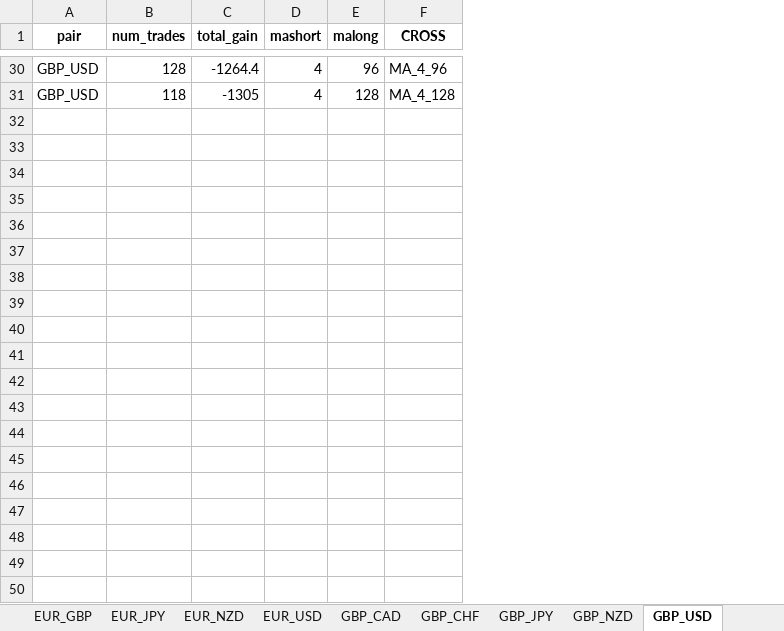
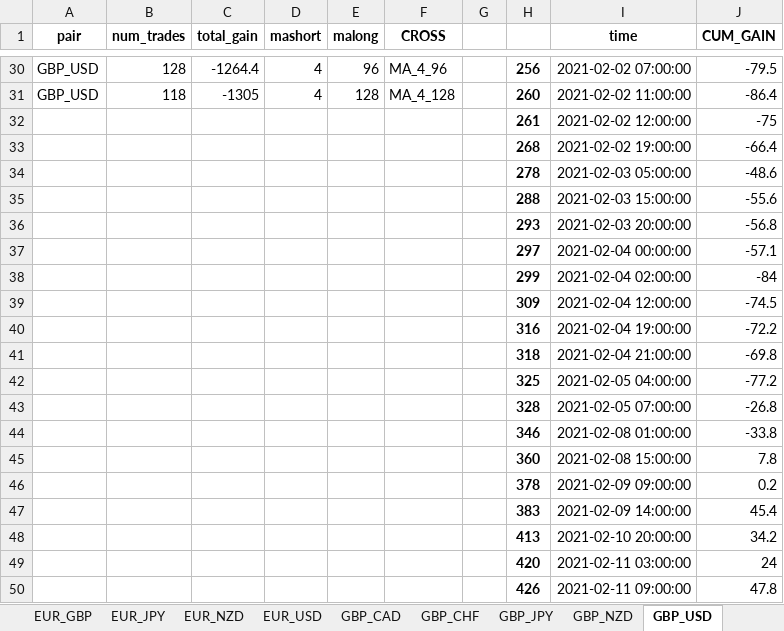
Before and after one commit to LLH07/FX_backtest, an Excel workbook: ma_results.xlsx, sheet GBP_USD, drawn as a sheet; only a part is shown, gaps mark what is left out; values as stored, in another font and other column widths than the file's, no borders; the diff covers the shown part only; the diff names each change by its address in the sheet, - before the commit and + after, or states it on an @@ line.

```diff
--- a/ma_results.xlsx (sheet GBP_USD)
+++ b/ma_results.xlsx (sheet GBP_USD)
+column G, empty
+column H, rows 30-31: 256 | 260
+column I (time), rows 30-31: 2021-02-02 07:00:00 | 2021-02-02 11:00:00
+column J (CUM_GAIN), rows 30-31: -79.5 | -86.4
+row 32:  |  |  |  |  |  |  | 261 | 2021-02-02 12:00:00 | -75
+row 33:  |  |  |  |  |  |  | 268 | 2021-02-02 19:00:00 | -66.4
+row 34:  |  |  |  |  |  |  | 278 | 2021-02-03 05:00:00 | -48.6
+row 35:  |  |  |  |  |  |  | 288 | 2021-02-03 15:00:00 | -55.6
+row 36:  |  |  |  |  |  |  | 293 | 2021-02-03 20:00:00 | -56.8
+row 37:  |  |  |  |  |  |  | 297 | 2021-02-04 00:00:00 | -57.1
+row 38:  |  |  |  |  |  |  | 299 | 2021-02-04 02:00:00 | -84
+row 39:  |  |  |  |  |  |  | 309 | 2021-02-04 12:00:00 | -74.5
+row 40:  |  |  |  |  |  |  | 316 | 2021-02-04 19:00:00 | -72.2
+row 41:  |  |  |  |  |  |  | 318 | 2021-02-04 21:00:00 | -69.8
+row 42:  |  |  |  |  |  |  | 325 | 2021-02-05 04:00:00 | -77.2
+row 43:  |  |  |  |  |  |  | 328 | 2021-02-05 07:00:00 | -26.8
+row 44:  |  |  |  |  |  |  | 346 | 2021-02-08 01:00:00 | -33.8
+row 45:  |  |  |  |  |  |  | 360 | 2021-02-08 15:00:00 | 7.8
+row 46:  |  |  |  |  |  |  | 378 | 2021-02-09 09:00:00 | 0.2
+row 47:  |  |  |  |  |  |  | 383 | 2021-02-09 14:00:00 | 45.4
+row 48:  |  |  |  |  |  |  | 413 | 2021-02-10 20:00:00 | 34.2
+row 49:  |  |  |  |  |  |  | 420 | 2021-02-11 03:00:00 | 24
+row 50:  |  |  |  |  |  |  | 426 | 2021-02-11 09:00:00 | 47.8
```
Also changed, not shown: 513 added rows elsewhere in this sheet, sheet NZD_USD, sheet EUR_NZD, sheet CAD_CHF, sheet EUR_CAD, sheet CAD_JPY, sheet GBP_CHF, 14 more sheets, 5 other files.
